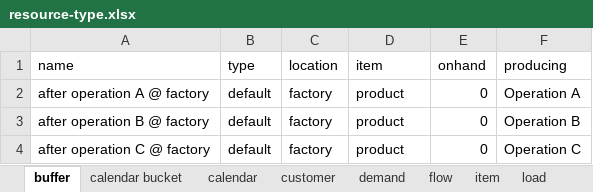
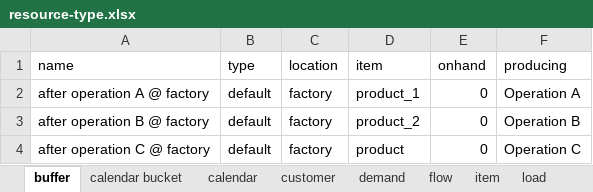
Before and after one commit to frePPLe/frepple, an Excel workbook: doc/cookbook/resource/resource-type.xlsx, sheet buffer, drawn as a sheet; values as stored, in another font and other column widths than the file's, no borders; the diff names each change by its address in the sheet, - before the commit and + after, or states it on an @@ line.

```diff
--- a/doc/cookbook/resource/resource-type.xlsx (sheet buffer)
+++ b/doc/cookbook/resource/resource-type.xlsx (sheet buffer)
-D2 (item): product
+D2 (item): product_1
-D3 (item): product
+D3 (item): product_2
```
Also changed, not shown: sheet item, doc/cookbook/operation/operation-posttime.xlsx, doc/cookbook/operation/operation-type.xlsx, 1 other file.
